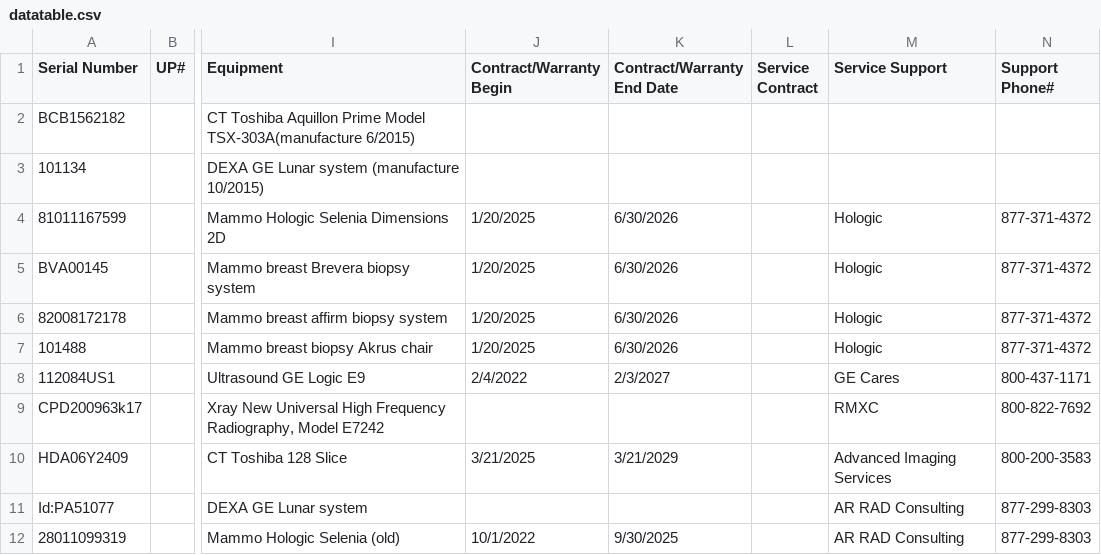
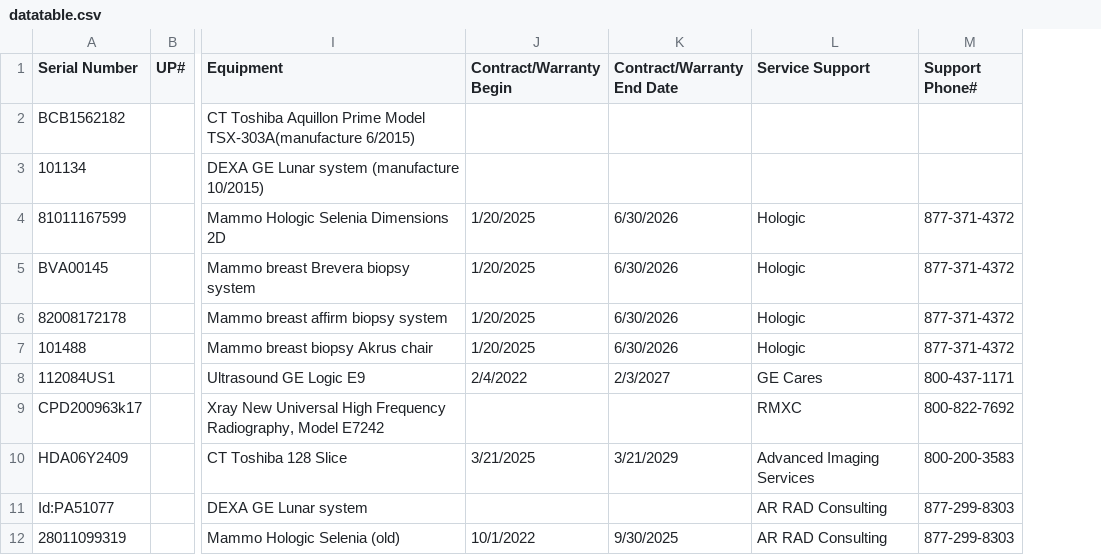
Before and after one commit to dmgastrana/Information, a CSV file: datatable.csv, drawn as a sheet; only a part is shown, gaps mark what is left out; the diff names each change by its address in the sheet, - before the commit and + after, or states it on an @@ line.

Commit message:
Add files via upload

```diff
--- a/datatable.csv
+++ b/datatable.csv
-column L (Service Contract), empty
```
